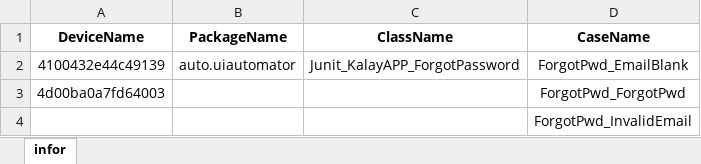
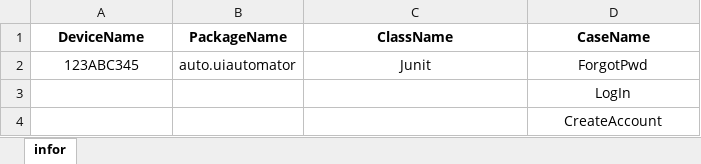
Before and after one commit to Gilleschen/Android_Studio_UiAutomator, an Excel workbook: UiAutomator.xlsm, sheet infor, drawn as a sheet; values as stored, in another font and other column widths than the file's, no borders; removed rows and columns are numbered as before the commit, all else as after; the diff names each change by its address in the sheet, - before the commit and + after, or states it on an @@ line.

Commit message:
update

```diff
--- a/UiAutomator.xlsm (sheet infor)
+++ b/UiAutomator.xlsm (sheet infor)
-row 2: 4100432e44c49139 | auto.uiautomator | Junit_KalayAPP_ForgotPassword | ForgotPwd_EmailBlank
-row 3: 4d00ba0a7fd64003 |  |  | ForgotPwd_ForgotPwd
+row 2: 123ABC345 | auto.uiautomator | Junit | ForgotPwd
-D3 (CaseName): ForgotPwd_InvalidEmail
+D3 (CaseName): LogIn
+row 4:  |  |  | CreateAccount
```
